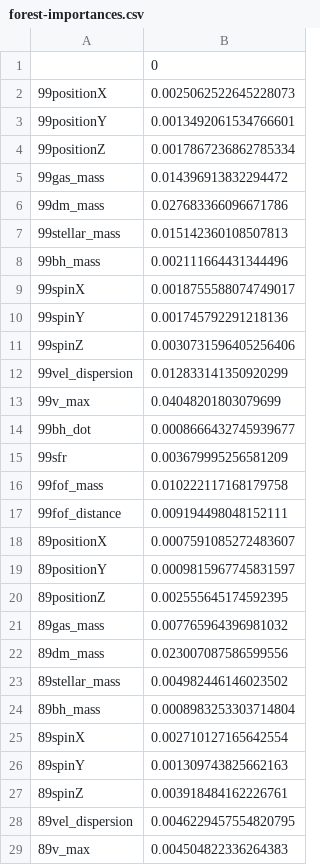
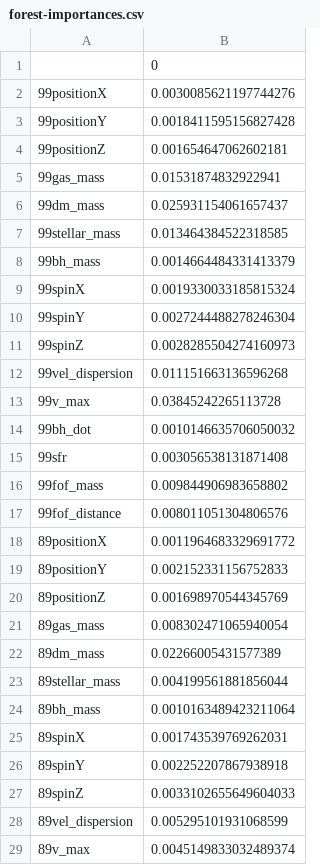
Before and after one commit to clilje/summer_project, a CSV file: ML/forest-importances.csv, drawn as a sheet; only a part is shown; the diff covers the shown part only.

```diff
--- a/ML/forest-importances.csv
+++ b/ML/forest-importances.csv
@@ -1,29 +1,29 @@
 ,0
-99positionX,0.0025062522645228073
-99positionY,0.0013492061534766601
-99positionZ,0.0017867236862785334
-99gas_mass,0.014396913832294472
-99dm_mass,0.027683366096671786
-99stellar_mass,0.015142360108507813
-99bh_mass,0.002111664431344496
-99spinX,0.0018755588074749017
-99spinY,0.001745792291218136
-99spinZ,0.0030731596405256406
-99vel_dispersion,0.012833141350920299
-99v_max,0.04048201803079699
-99bh_dot,0.0008666432745939677
-99sfr,0.003679995256581209
-99fof_mass,0.010222117168179758
-99fof_distance,0.009194498048152111
-89positionX,0.0007591085272483607
-89positionY,0.0009815967745831597
-89positionZ,0.002555645174592395
-89gas_mass,0.007765964396981032
-89dm_mass,0.023007087586599556
-89stellar_mass,0.004982446146023502
-89bh_mass,0.0008983253303714804
-89spinX,0.002710127165642554
-89spinY,0.001309743825662163
-89spinZ,0.003918484162226761
-89vel_dispersion,0.0046229457554820795
-89v_max,0.004504822336264383
+99positionX,0.0030085621197744276
+99positionY,0.0018411595156827428
+99positionZ,0.001654647062602181
+99gas_mass,0.01531874832922941
+99dm_mass,0.025931154061657437
+99stellar_mass,0.013464384522318585
+99bh_mass,0.0014664484331413379
+99spinX,0.0019330033185815324
+99spinY,0.0027244488278246304
+99spinZ,0.0028285504274160973
+99vel_dispersion,0.011151663136596268
+99v_max,0.03845242265113728
+99bh_dot,0.0010146635706050032
+99sfr,0.003056538131871408
+99fof_mass,0.009844906983658802
+99fof_distance,0.008011051304806576
+89positionX,0.0011964683329691772
+89positionY,0.002152331156752833
+89positionZ,0.001698970544345769
+89gas_mass,0.008302471065940054
+89dm_mass,0.02266005431577389
+89stellar_mass,0.004199561881856044
+89bh_mass,0.0010163489423211064
+89spinX,0.001743539769262031
+89spinY,0.002252207867938918
+89spinZ,0.0033102655649604033
+89vel_dispersion,0.005295101931068599
+89v_max,0.0045149833032489374
```
Also changed, not shown: 132 edited cells elsewhere in this file, ML/forest-importances_dark.csv, ML/forest-importances_ratio.csv, 8 other files.
